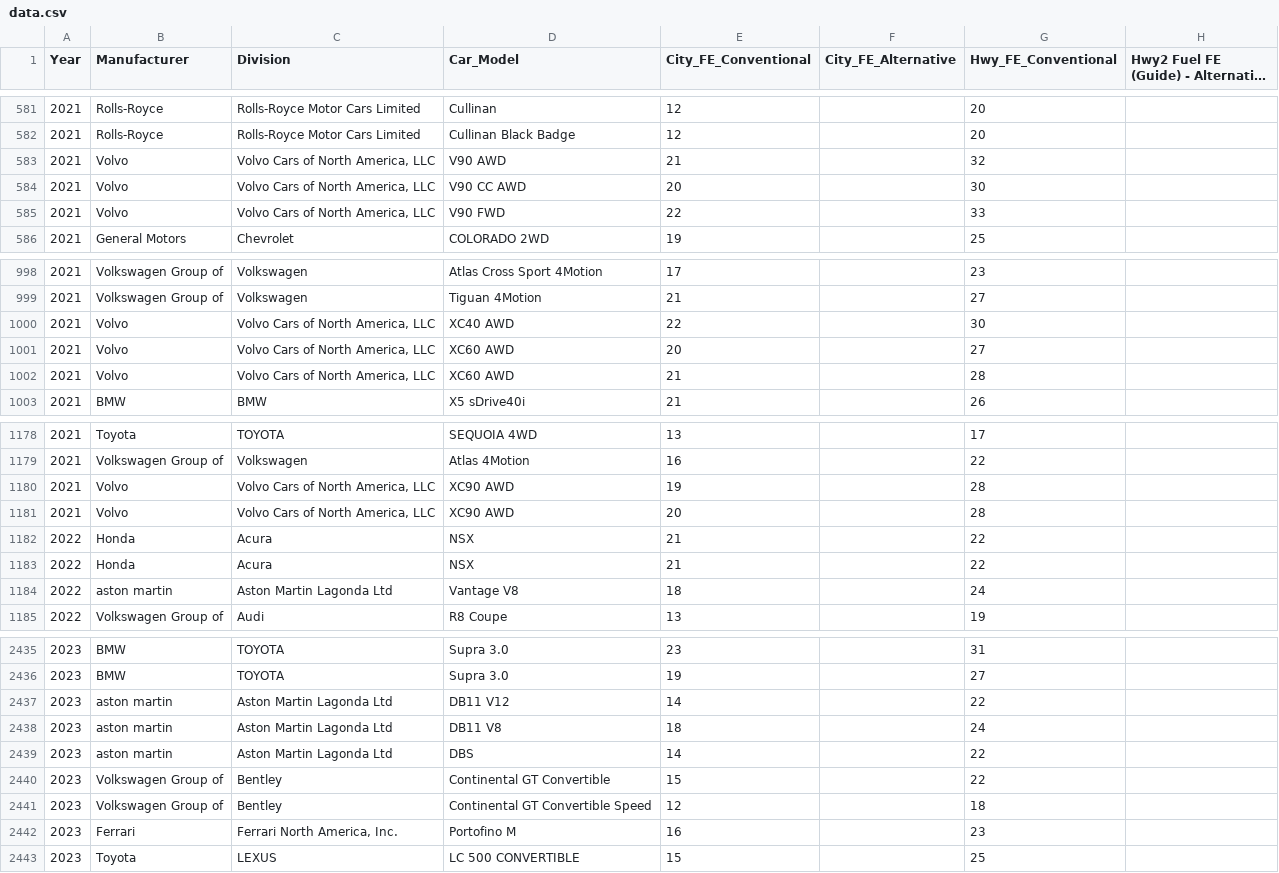
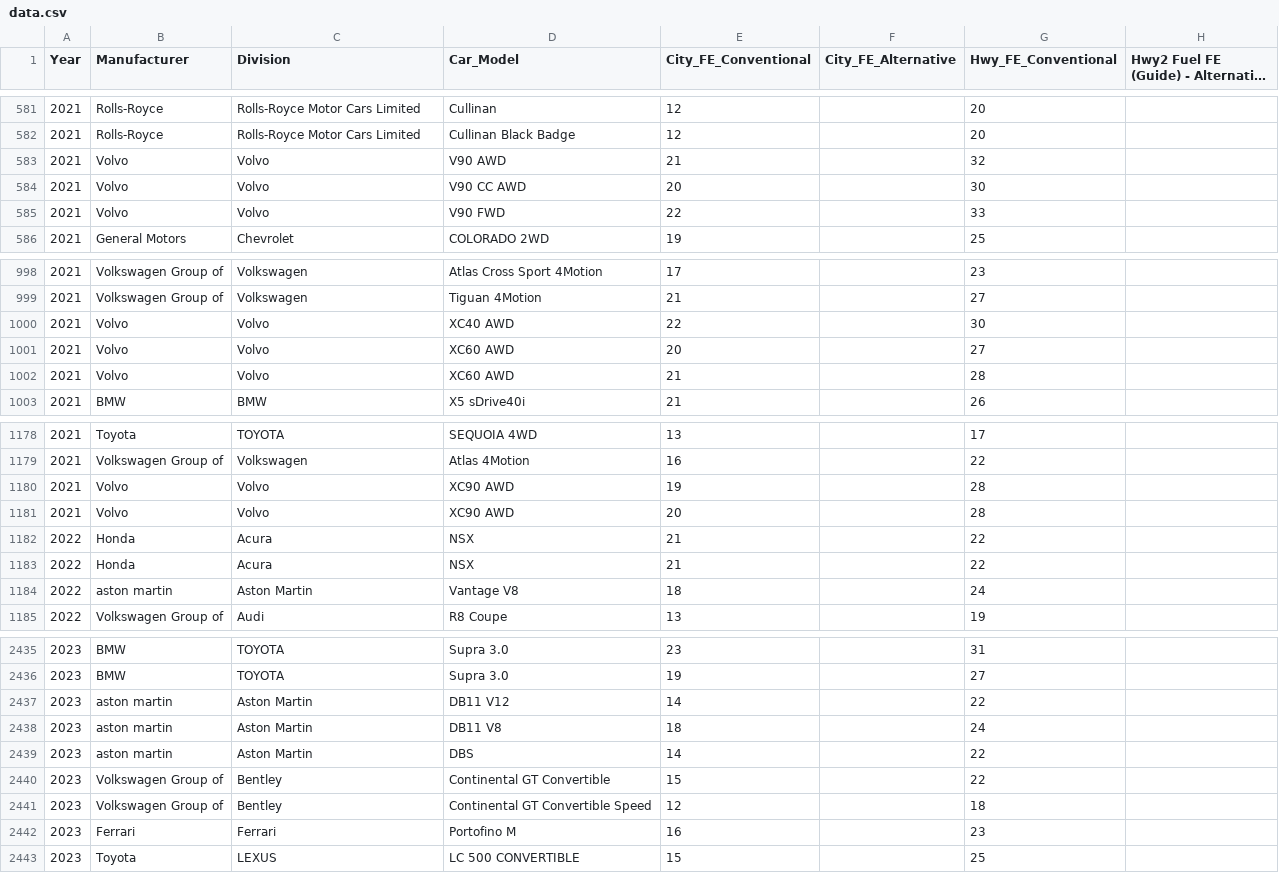
Before and after one commit to sameep-git/toyota_db, a CSV file: data.csv, drawn as a sheet; only a part is shown, gaps mark what is left out; long unchanged cells end in …; the diff covers the shown part only; the diff names each change by its address in the sheet, - before the commit and + after, or states it on an @@ line.

Commit message:
cleaned names of divisions

```diff
--- a/data.csv
+++ b/data.csv
-C583:C585 (Division): Volvo Cars of North America, LLC
+C583:C585 (Division): Volvo
-C1000:C1002 (Division): Volvo Cars of North America, LLC
+C1000:C1002 (Division): Volvo
-C1180:C1181 (Division): Volvo Cars of North America, LLC
+C1180:C1181 (Division): Volvo
-C1184 (Division): Aston Martin Lagonda Ltd
+C1184 (Division): Aston Martin
-C2437:C2439 (Division): Aston Martin Lagonda Ltd
+C2437:C2439 (Division): Aston Martin
-C2442 (Division): Ferrari North America, Inc.
+C2442 (Division): Ferrari
```
Also changed, not shown: 106 edited cells elsewhere in this file, 1 other file.
